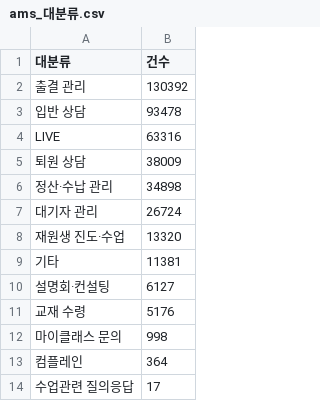
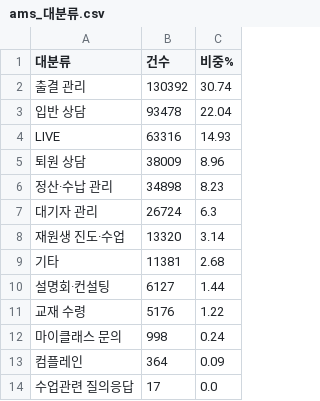
Before and after one commit to layr8x/Wiki, a CSV file: analysis/myclass-chatbot/data/ams_대분류.csv, drawn as a sheet; the diff names each change by its address in the sheet, - before the commit and + after, or states it on an @@ line.

```diff
--- a/analysis/myclass-chatbot/data/ams_대분류.csv
+++ b/analysis/myclass-chatbot/data/ams_대분류.csv
+column C (비중%), rows 2-14: 30.74 | 22.04 | 14.93 | 8.96 | 8.23 | 6.3 | 3.14 | 2.68 | 1.44 | 1.22 | 0.24 | 0.09 | 0.0
```
Also changed, not shown: analysis/myclass-chatbot/data/ams_menu_category.csv, analysis/myclass-chatbot/data/ams_중분류.csv, 10 other files.
